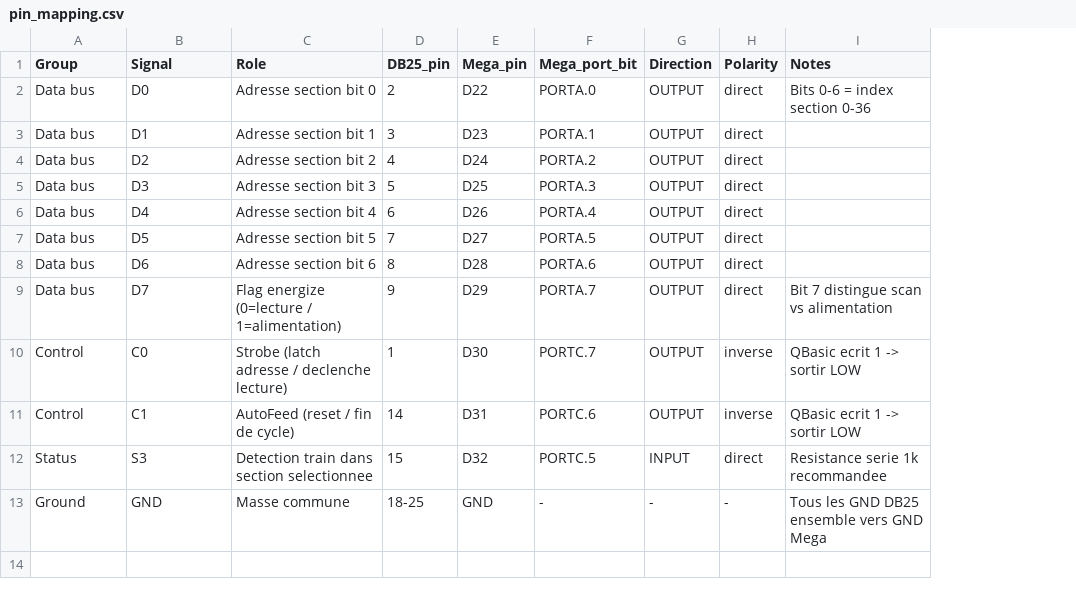
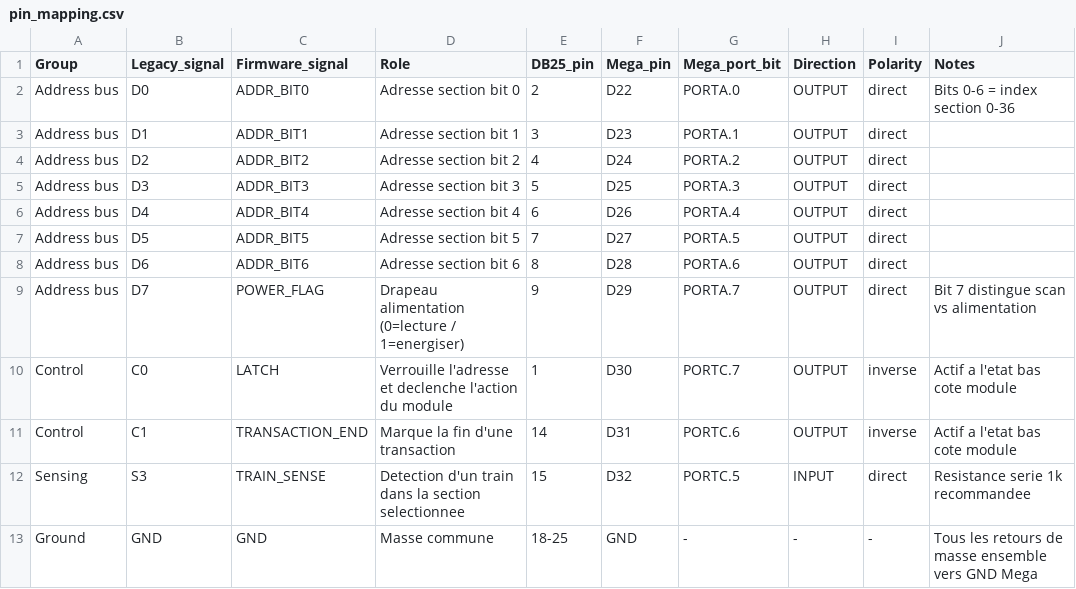
Before and after one commit to Locor99/mine-derien, a CSV file: pin_mapping.csv, drawn as a sheet; addresses are those after the commit; the diff names each change by its address in the sheet, - before the commit and + after, or states it on an @@ line.

```diff
--- a/pin_mapping.csv
+++ b/pin_mapping.csv
+column C (Firmware_signal), rows 2-13: ADDR_BIT0 | ADDR_BIT1 | ADDR_BIT2 | ADDR_BIT3 | ADDR_BIT4 | ADDR_BIT5 | ADDR_BIT6 | POWER_FLAG | LATCH | TRANSACTION_END | TRAIN_SENSE | GND
-B1: Signal
+B1: Legacy_signal
-A2:A9 (Group): Data bus
+A2:A9 (Group): Address bus
-D9 (Role): Flag energize (0=lecture / 1=alimentation)
+D9 (Role): Drapeau alimentation (0=lecture / 1=energiser)
-D10 (Role): Strobe (latch adresse / declenche lecture)
+D10 (Role): Verrouille l'adresse et declenche l'action du module
-J10:J11 (Notes): QBasic ecrit 1 -> sortir LOW
+J10:J11 (Notes): Actif a l'etat bas cote module
-D11 (Role): AutoFeed (reset / fin de cycle)
+D11 (Role): Marque la fin d'une transaction
-A12 (Group): Status
+A12 (Group): Sensing
-D12 (Role): Detection train dans section selectionnee
+D12 (Role): Detection d'un train dans la section selectionnee
-J13 (Notes): Tous les GND DB25 ensemble vers GND Mega
+J13 (Notes): Tous les retours de masse ensemble vers GND Mega
```
Also changed, not shown: 4 other files.
